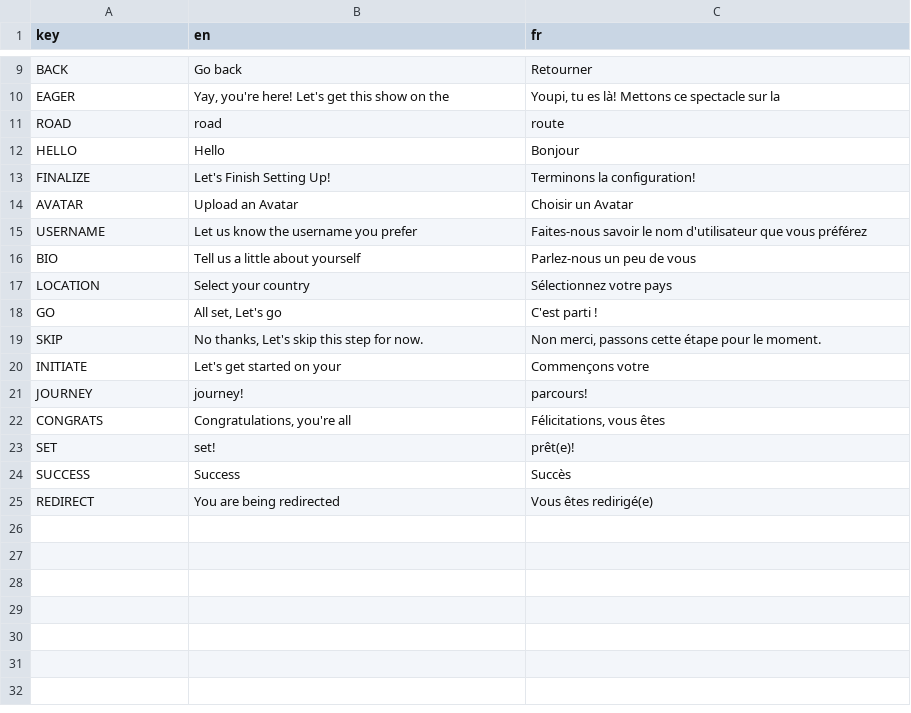
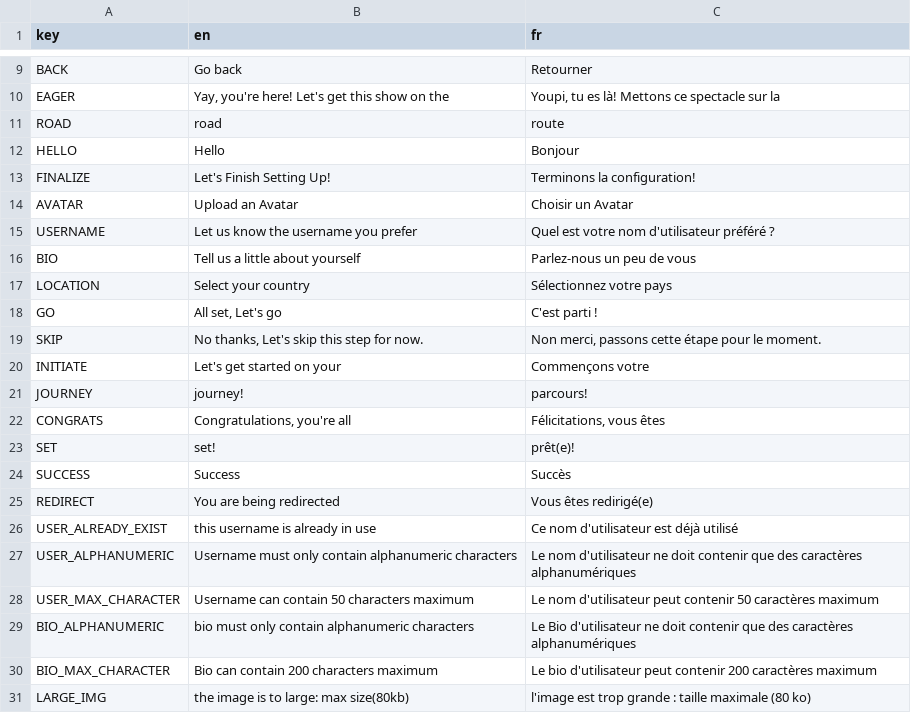
Before and after one commit to youssefachehboune/ft_transcendence, a CSV file: backend/prisma/csv/texts.csv, drawn as a sheet; only a part is shown, gaps mark what is left out.

```diff
--- a/backend/prisma/csv/texts.csv
+++ b/backend/prisma/csv/texts.csv
@@ -14,3 +14,3 @@ key, en, fr
 "AVATAR", "Upload an Avatar", "Choisir un Avatar"
-"USERNAME", "Let us know the username you prefer", "Faites-nous savoir le nom d'utilisateur que vous préférez"
+"USERNAME", "Let us know the username you prefer", "Quel est votre nom d'utilisateur préféré ?"
 "BIO", "Tell us a little about yourself", "Parlez-nous un peu de vous"
@@ -25 +25,7 @@ key, en, fr
 "REDIRECT", "You are being redirected", "Vous êtes redirigé(e)"
+"USER_ALREADY_EXIST", "this username is already in use", "Ce nom d'utilisateur est déjà utilisé"
+"USER_ALPHANUMERIC", "Username must only contain alphanumeric characters", "Le nom d'utilisateur ne doit contenir que des caractères alphanumériques"
+"USER_MAX_CHARACTER", "Username can contain 50 characters maximum", "Le nom d'utilisateur peut contenir 50 caractères maximum"
+"BIO_ALPHANUMERIC", "bio must only contain alphanumeric characters", "Le Bio d'utilisateur ne doit contenir que des caractères alphanumériques"
+"BIO_MAX_CHARACTER", "Bio can contain 200 characters maximum", "Le bio d'utilisateur peut contenir 200 caractères maximum"
+"LARGE_IMG", "the image is to large: max size(80kb)", "l'image est trop grande : taille maximale (80 ko)"
```
Also changed, not shown: 3 other files.
